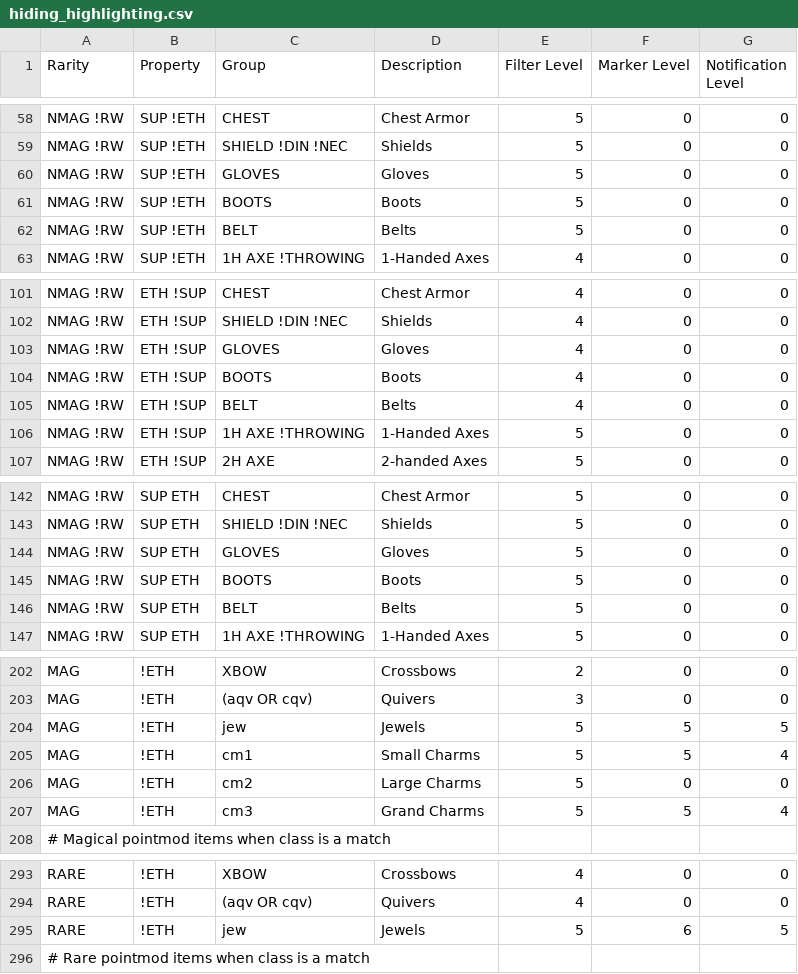
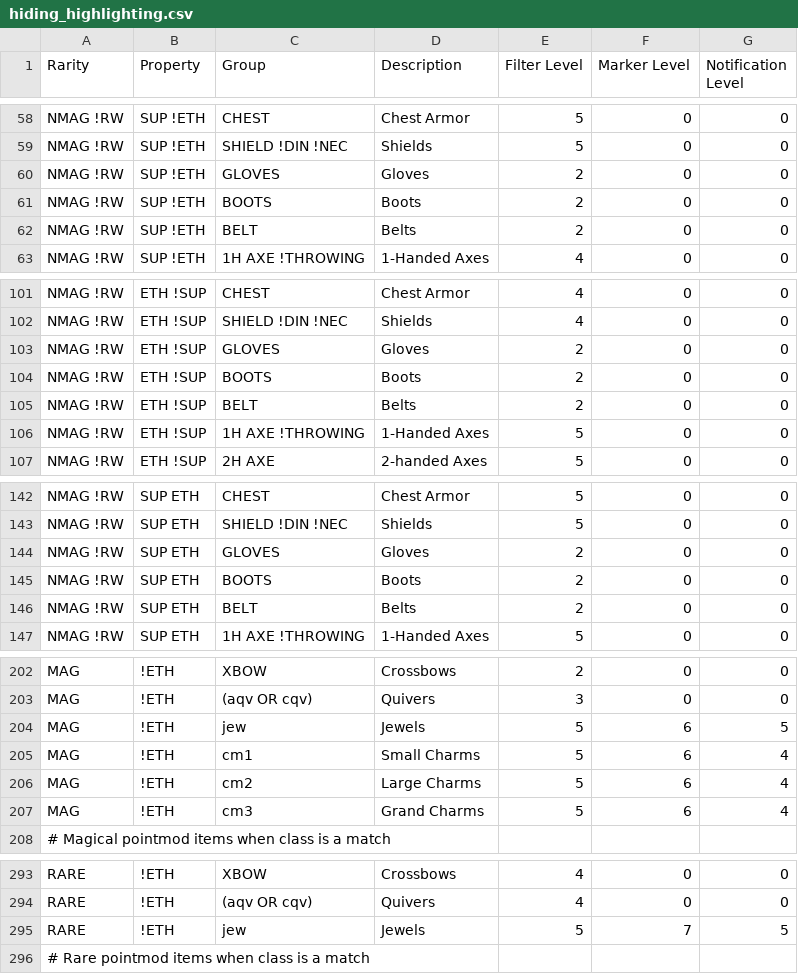
Before and after one commit to PreyInstinct/Loot-Goblin-Filter, a CSV file: config/hiding_highlighting.csv, drawn as a sheet; only a part is shown, gaps mark what is left out.

Commit message:
demote nmag non-socketables, promote large charms

```diff
--- a/config/hiding_highlighting.csv
+++ b/config/hiding_highlighting.csv
@@ -59,5 +59,5 @@ NMAG !RW	SUP !ETH	CHEST	Chest Armor	5	0	0
 NMAG !RW	SUP !ETH	SHIELD !DIN !NEC	Shields	5	0	0
-NMAG !RW	SUP !ETH	GLOVES	Gloves	5	0	0
-NMAG !RW	SUP !ETH	BOOTS	Boots	5	0	0
-NMAG !RW	SUP !ETH	BELT	Belts	5	0	0
+NMAG !RW	SUP !ETH	GLOVES	Gloves	2	0	0
+NMAG !RW	SUP !ETH	BOOTS	Boots	2	0	0
+NMAG !RW	SUP !ETH	BELT	Belts	2	0	0
 NMAG !RW	SUP !ETH	1H AXE !THROWING	1-Handed Axes	4	0	0
@@ -102,5 +102,5 @@ NMAG !RW	ETH !SUP	CHEST	Chest Armor	4	0	0
 NMAG !RW	ETH !SUP	SHIELD !DIN !NEC	Shields	4	0	0
-NMAG !RW	ETH !SUP	GLOVES	Gloves	4	0	0
-NMAG !RW	ETH !SUP	BOOTS	Boots	4	0	0
-NMAG !RW	ETH !SUP	BELT	Belts	4	0	0
+NMAG !RW	ETH !SUP	GLOVES	Gloves	2	0	0
+NMAG !RW	ETH !SUP	BOOTS	Boots	2	0	0
+NMAG !RW	ETH !SUP	BELT	Belts	2	0	0
 NMAG !RW	ETH !SUP	1H AXE !THROWING	1-Handed Axes	5	0	0
@@ -143,5 +143,5 @@ NMAG !RW	SUP ETH	CHEST	Chest Armor	5	0	0
 NMAG !RW	SUP ETH	SHIELD !DIN !NEC	Shields	5	0	0
-NMAG !RW	SUP ETH	GLOVES	Gloves	5	0	0
-NMAG !RW	SUP ETH	BOOTS	Boots	5	0	0
-NMAG !RW	SUP ETH	BELT	Belts	5	0	0
+NMAG !RW	SUP ETH	GLOVES	Gloves	2	0	0
+NMAG !RW	SUP ETH	BOOTS	Boots	2	0	0
+NMAG !RW	SUP ETH	BELT	Belts	2	0	0
 NMAG !RW	SUP ETH	1H AXE !THROWING	1-Handed Axes	5	0	0
@@ -203,6 +203,6 @@ MAG	!ETH	XBOW	Crossbows	2	0	0
 MAG	!ETH	(aqv OR cqv)	Quivers	3	0	0
-MAG	!ETH	jew	Jewels	5	5	5
-MAG	!ETH	cm1	Small Charms	5	5	4
-MAG	!ETH	cm2	Large Charms	5	0	0
-MAG	!ETH	cm3	Grand Charms	5	5	4
+MAG	!ETH	jew	Jewels	5	6	5
+MAG	!ETH	cm1	Small Charms	5	6	4
+MAG	!ETH	cm2	Large Charms	5	6	4
+MAG	!ETH	cm3	Grand Charms	5	6	4
 # Magical pointmod items when class is a match						
@@ -294,3 +294,3 @@ RARE	!ETH	XBOW	Crossbows	4	0	0
 RARE	!ETH	(aqv OR cqv)	Quivers	4	0	0
-RARE	!ETH	jew	Jewels	5	6	5
+RARE	!ETH	jew	Jewels	5	7	5
 # Rare pointmod items when class is a match						
```
